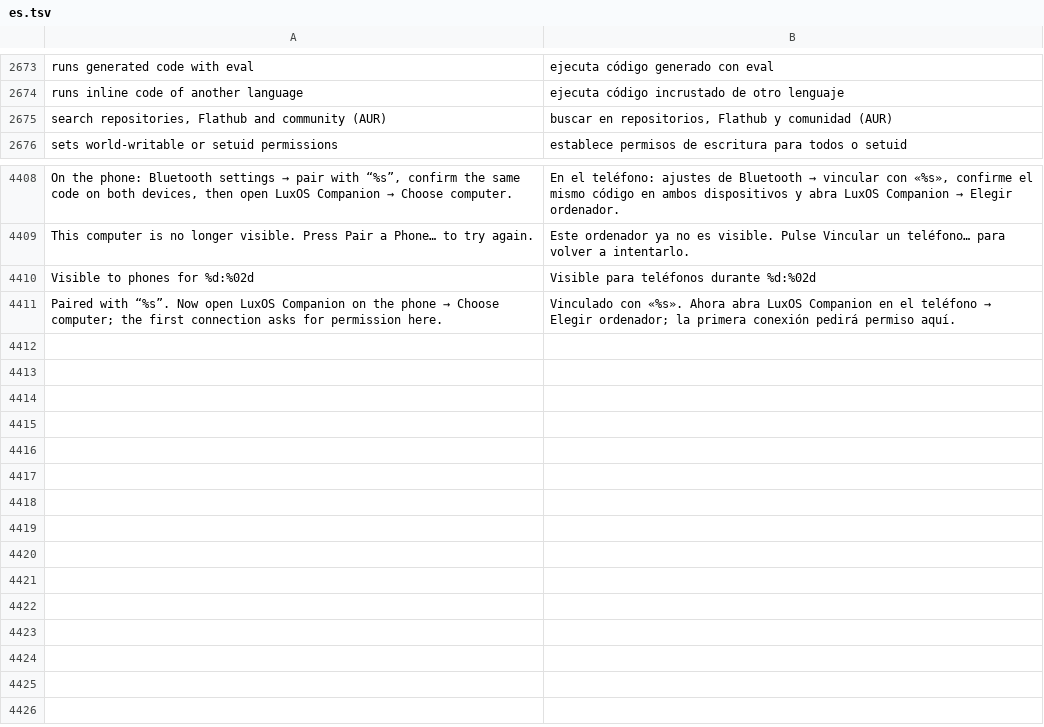
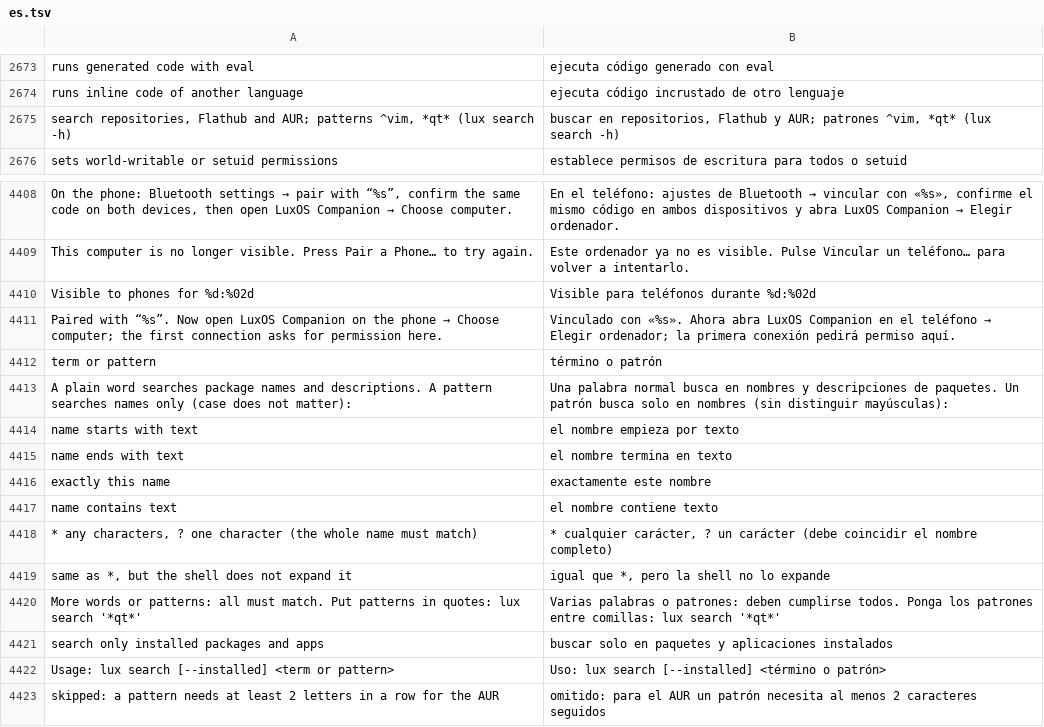
Before and after one commit to luxopes/LuxOS-Arch, a TSV file: packages/luxos-i18n/files/es.tsv, drawn as a sheet; only a part is shown, gaps mark what is left out; removed rows and columns are numbered as before the commit, all else as after; the diff names each change by its address in the sheet, - before the commit and + after, or states it on an @@ line.

```diff
--- a/packages/luxos-i18n/files/es.tsv
+++ b/packages/luxos-i18n/files/es.tsv
-row 2675: search repositories, Flathub and community (AUR) | buscar en repositorios, Flathub y comunidad (AUR)
+row 2675: search repositories, Flathub and AUR; patterns ^vim, *qt* (lux search -h) | buscar en repositorios, Flathub y AUR; patrones ^vim, *qt* (lux search -h)
+row 4412: term or pattern | término o patrón
+row 4413: A plain word searches package names and descriptions. A pattern searches names only (case does not matter): | Una palabra normal busca en nombres y descripciones de paquetes. Un patrón busca solo en nombres (sin distinguir mayúsculas):
+row 4414: name starts with text | el nombre empieza por texto
+row 4415: name ends with text | el nombre termina en texto
+row 4416: exactly this name | exactamente este nombre
+row 4417: name contains text | el nombre contiene texto
+row 4418: * any characters, ? one character (the whole name must match) | * cualquier carácter, ? un carácter (debe coincidir el nombre completo)
+row 4419: same as *, but the shell does not expand it | igual que *, pero la shell no lo expande
+row 4420: More words or patterns: all must match. Put patterns in quotes: lux search '*qt*' | Varias palabras o patrones: deben cumplirse todos. Ponga los patrones entre comillas: lux search '*qt*'
+row 4421: search only installed packages and apps | buscar solo en paquetes y aplicaciones instalados
+row 4422: Usage: lux search [--installed] <term or pattern> | Uso: lux search [--installed] <término o patrón>
+row 4423: skipped: a pattern needs at least 2 letters in a row for the AUR | omitido: para el AUR un patrón necesita al menos 2 caracteres seguidos
```
Also changed, not shown: packages/luxos-i18n/files/fr.tsv, packages/luxos-i18n/files/hu.tsv, 19 other files.
